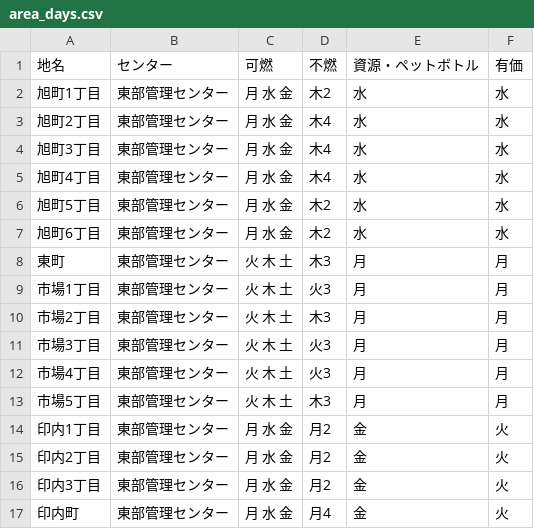
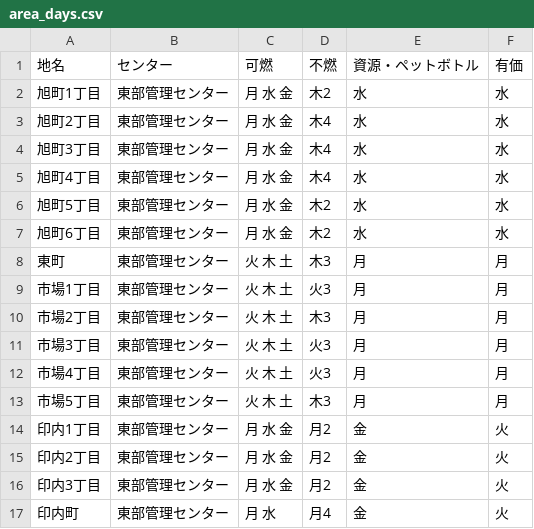
Before and after one commit to funabashi-city/5374, a CSV file: data/area_days.csv, drawn as a sheet.

Commit message:
Update area_days.csv

```diff
--- a/data/area_days.csv
+++ b/data/area_days.csv
@@ -16,2 +16,2 @@
 印内3丁目,東部管理センター,月 水 金,月2,金,火
-印内町,東部管理センター,月 水 金,月4,金,火
+印内町,東部管理センター,月 水,月4,金,火
```
